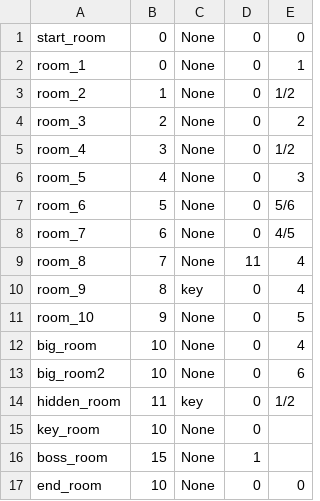
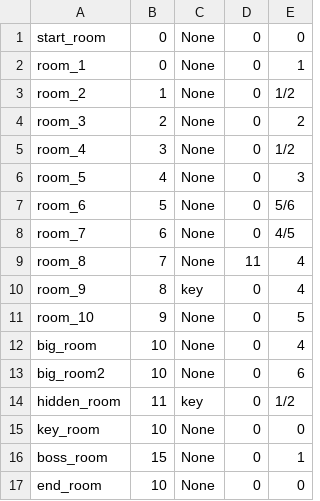
Before and after one commit to Saltssaumure/labyrinth, a CSV file: rooms.csv, drawn as a sheet.

Commit message:
Fixed slight issue in number of columns

```diff
--- a/rooms.csv
+++ b/rooms.csv
@@ -14,4 +14,4 @@ big_room2,10,None,0,6
 hidden_room,11,key,0,1/2
-key_room,10,None,0
-boss_room,15,None,1
+key_room,10,None,0,0
+boss_room,15,None,0,1
 end_room,10,None,0,0
```
Also changed, not shown: 1 other file.
